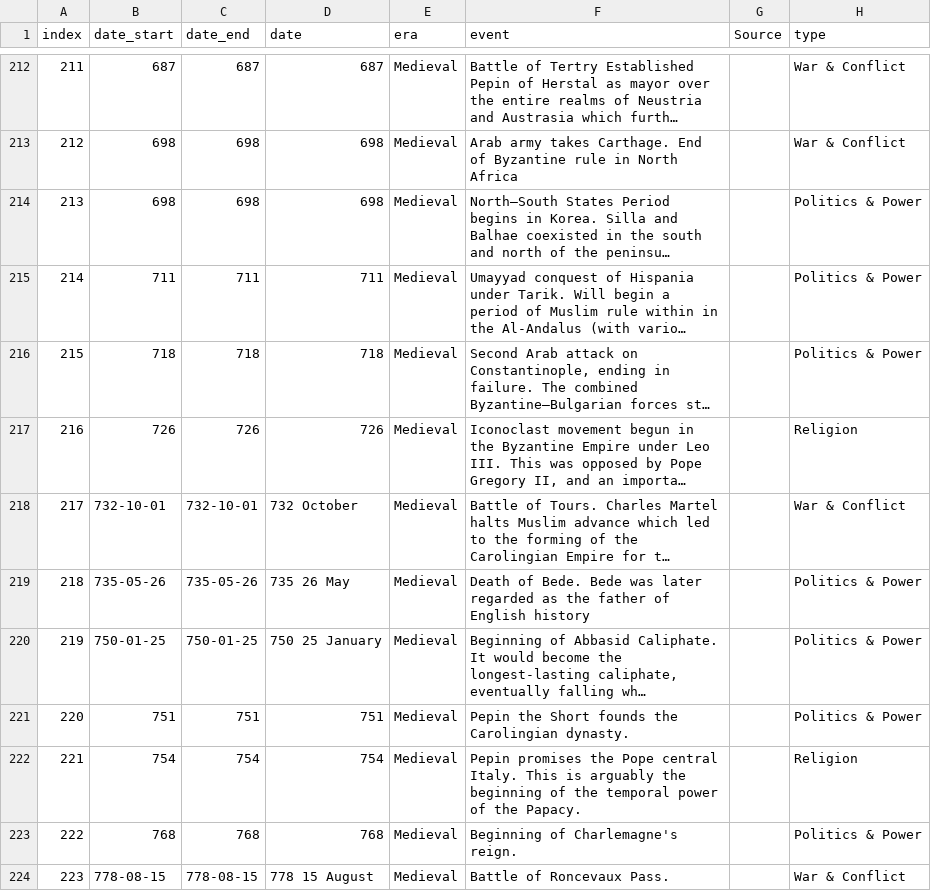
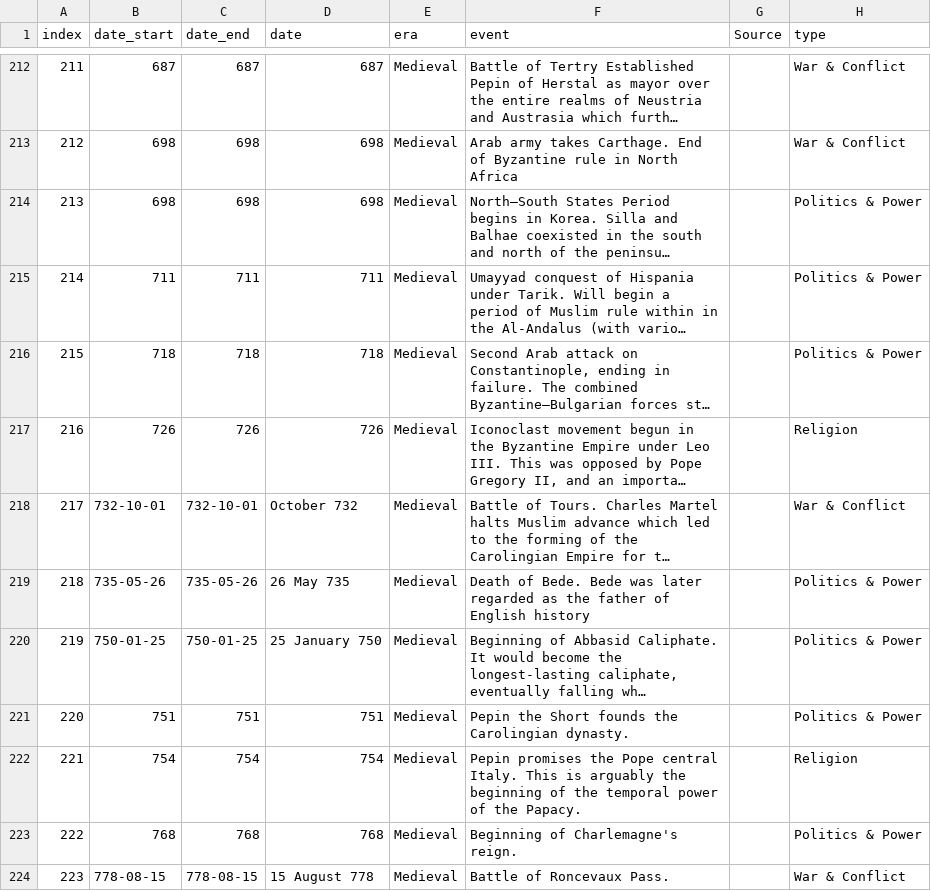
Before and after one commit to clemensfiedler/history-quiz, a CSV file: data/events_prepared.csv, drawn as a sheet; only a part is shown, gaps mark what is left out; long unchanged cells end in …; the diff covers the shown part only; the diff names each change by its address in the sheet, - before the commit and + after, or states it on an @@ line.

```diff
--- a/data/events_prepared.csv
+++ b/data/events_prepared.csv
-D218 (date): 732 October
+D218 (date): October 732
-D219 (date): 735 26 May
+D219 (date): 26 May 735
-D220 (date): 750 25 January
+D220 (date): 25 January 750
-D224 (date): 778 15 August
+D224 (date): 15 August 778
```
Also changed, not shown: 61 edited cells elsewhere in this file.
